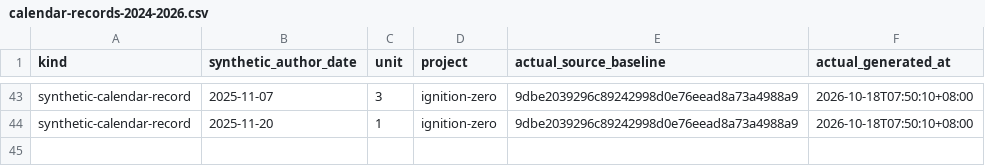
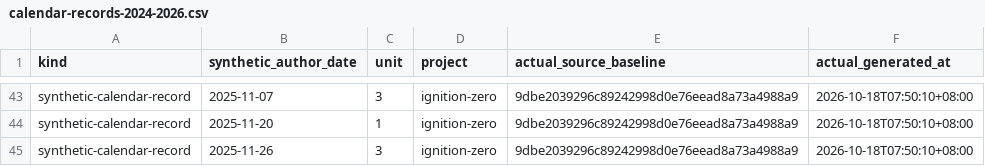
Before and after one commit to Khalil-Work/ignition-zero, a CSV file: docs/calendar-records-2024-2026.csv, drawn as a sheet; only a part is shown, gaps mark what is left out.

Commit message:
docs: synthetic calendar record 2025-11-26 unit 3
Documentation calendar reconstruction generated on 2026-10-18. Historical author dates do not date source development.

```diff
--- a/docs/calendar-records-2024-2026.csv
+++ b/docs/calendar-records-2024-2026.csv
@@ -44 +44,2 @@ synthetic-calendar-record,2025-11-07,3,ignition-zero,9dbe2039296c89242998d0e76ee
 synthetic-calendar-record,2025-11-20,1,ignition-zero,9dbe2039296c89242998d0e76eead8a73a4988a9,2026-10-18T07:50:10+08:00
+synthetic-calendar-record,2025-11-26,3,ignition-zero,9dbe2039296c89242998d0e76eead8a73a4988a9,2026-10-18T07:50:10+08:00
```
